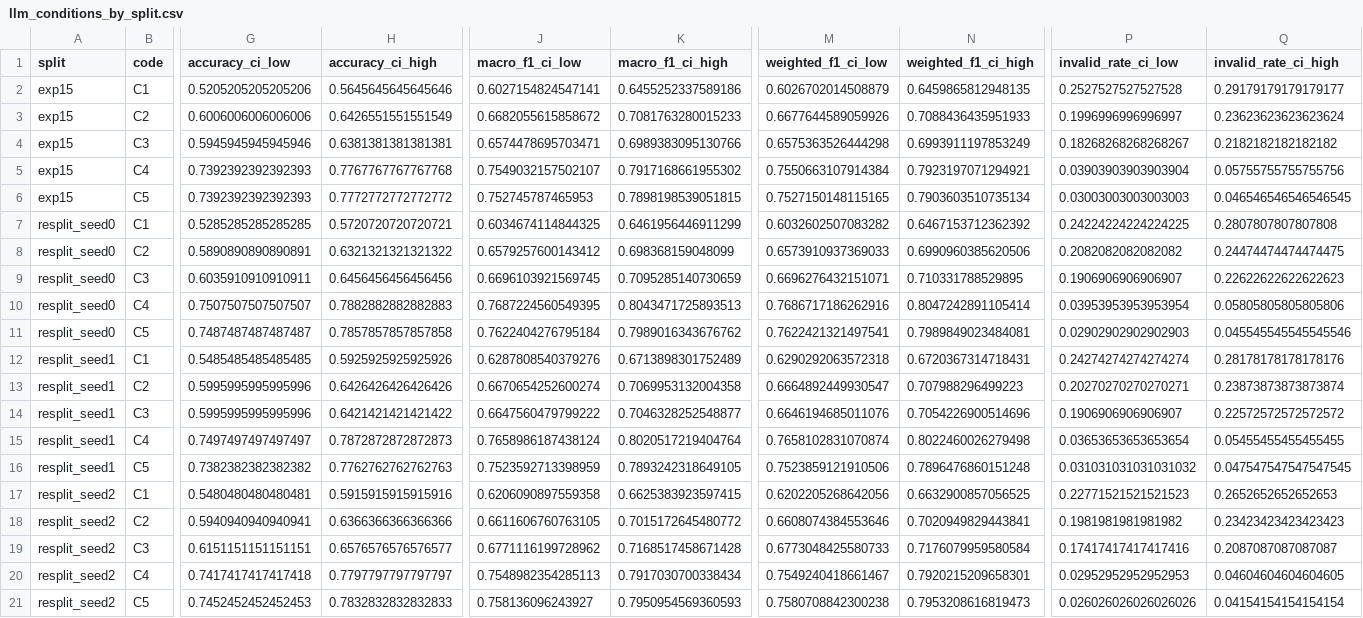
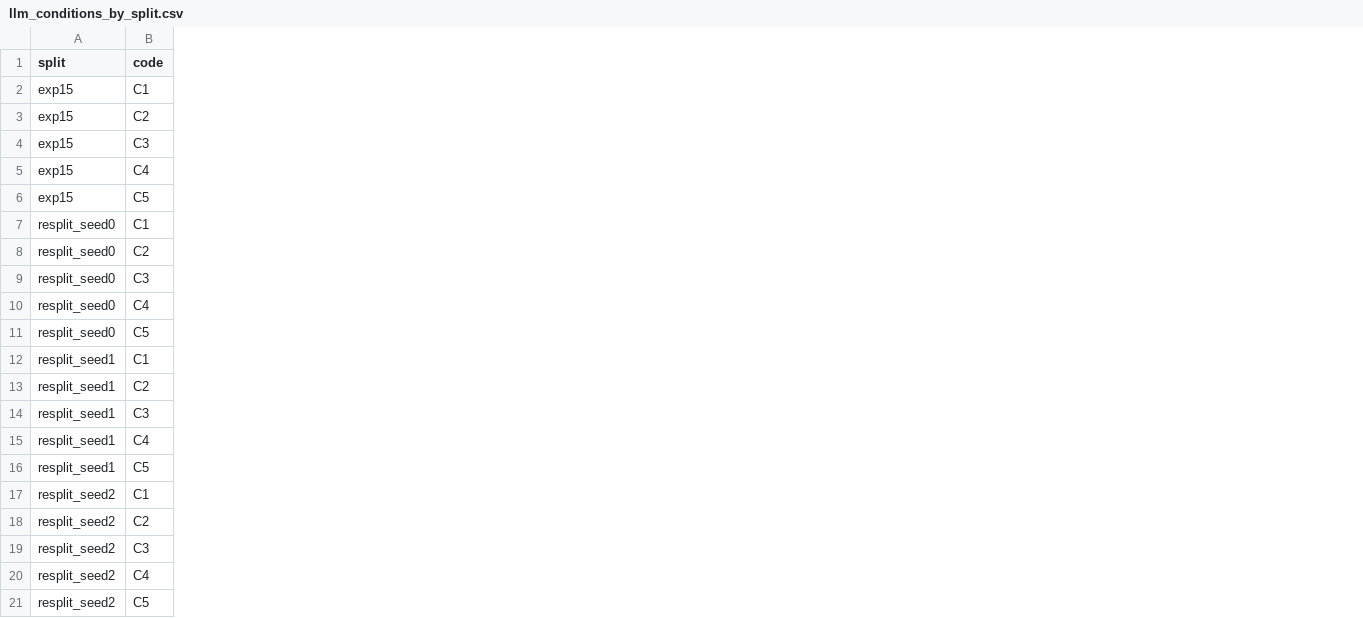
Before and after one commit to wy-zong/mental-health-classification-redo, a CSV file: runs/NESTED_70_10_20_INCREMENTAL/RESPLITS/summary/llm_conditions_by_split.csv, drawn as a sheet; only a part is shown, gaps mark what is left out; the diff names each change by its address in the sheet, - before the commit and + after, or states it on an @@ line.

```diff
--- a/runs/NESTED_70_10_20_INCREMENTAL/RESPLITS/summary/llm_conditions_by_split.csv
+++ b/runs/NESTED_70_10_20_INCREMENTAL/RESPLITS/summary/llm_conditions_by_split.csv
-column G (accuracy_ci_low), rows 2-21: 0.5205205205205206 | 0.6006006006006006 | 0.5945945945945946 | 0.7392392392392393 | 0.7392392392392393 | 0.5285285285285285 | 0.5890890890890891 | 0.6035910910910911 | 0.7507507507507507 | 0.7487487487487487 | 0.5485485485485485 | 0.5995995995995996 | 0.5995995995995996 | 0.7497497497497497 | 0.7382382382382382 | 0.5480480480480481 | 0.5940940940940941 | 0.6151151151151151 | 0.7417417417417418 | 0.7452452452452453
-column H (accuracy_ci_high), rows 2-21: 0.5645645645645646 | 0.6426551551551549 | 0.6381381381381381 | 0.7767767767767768 | 0.7772772772772772 | 0.5720720720720721 | 0.6321321321321322 | 0.6456456456456456 | 0.7882882882882883 | 0.7857857857857858 | 0.5925925925925926 | 0.6426426426426426 | 0.6421421421421422 | 0.7872872872872873 | 0.7762762762762763 | 0.5915915915915916 | 0.6366366366366366 | 0.6576576576576577 | 0.7797797797797797 | 0.7832832832832833
-column J (macro_f1_ci_low), rows 2-21: 0.6027154824547141 | 0.6682055615858672 | 0.6574478695703471 | 0.7549032157502107 | 0.752745787465953 | 0.6034674114844325 | 0.6579257600143412 | 0.6696103921569745 | 0.7687224560549395 | 0.7622404276795184 | 0.6287808540379276 | 0.6670654252600274 | 0.6647560479799222 | 0.7658986187438124 | 0.7523592713398959 | 0.6206090897559358 | 0.6611606760763105 | 0.6771116199728962 | 0.7548982354285113 | 0.758136096243927
-column K (macro_f1_ci_high), rows 2-21: 0.6455252337589186 | 0.7081763280015233 | 0.6989383095130766 | 0.7917168661955302 | 0.7898198539051815 | 0.6461956446911299 | 0.698368159048099 | 0.7095285140730659 | 0.8043471725893513 | 0.7989016343676762 | 0.6713898301752489 | 0.7069953132004358 | 0.7046328252548877 | 0.8020517219404764 | 0.7893242318649105 | 0.6625383923597415 | 0.7015172645480772 | 0.7168517458671428 | 0.7917030700338434 | 0.7950954569360593
-column M (weighted_f1_ci_low), rows 2-21: 0.6026702014508879 | 0.6677644589059926 | 0.6575363526444298 | 0.7550663107914384 | 0.7527150148115165 | 0.6032602507083282 | 0.6573910937369033 | 0.6696276432151071 | 0.7686717186262916 | 0.7622421321497541 | 0.6290292063572318 | 0.6664892449930547 | 0.6646194685011076 | 0.7658102831070874 | 0.7523859121910506 | 0.6202205268642056 | 0.6608074384553646 | 0.6773048425580733 | 0.7549240418661467 | 0.7580708842300238
-column N (weighted_f1_ci_high), rows 2-21: 0.6459865812948135 | 0.7088436435951933 | 0.6993911197853249 | 0.7923197071294921 | 0.7903603510735134 | 0.6467153712362392 | 0.6990960385620506 | 0.710331788529895 | 0.8047242891105414 | 0.7989849023484081 | 0.6720367314718431 | 0.707988296499223 | 0.7054226900514696 | 0.8022460026279498 | 0.7896476860151248 | 0.6632900857056525 | 0.7020949829443841 | 0.7176079959580584 | 0.7920215209658301 | 0.7953208616819473
-column P (invalid_rate_ci_low), rows 2-21: 0.2527527527527528 | 0.1996996996996997 | 0.18268268268268267 | 0.03903903903903904 | 0.03003003003003003 | 0.24224224224224225 | 0.2082082082082082 | 0.1906906906906907 | 0.03953953953953954 | 0.02902902902902903 | 0.24274274274274274 | 0.20270270270270271 | 0.1906906906906907 | 0.03653653653653654 | 0.031031031031031032 | 0.22771521521521523 | 0.1981981981981982 | 0.17417417417417416 | 0.02952952952952953 | 0.026026026026026026
-column Q (invalid_rate_ci_high), rows 2-21: 0.29179179179179177 | 0.23623623623623624 | 0.2182182182182182 | 0.05755755755755756 | 0.046546546546546545 | 0.2807807807807808 | 0.24474474474474475 | 0.22622622622622623 | 0.05805805805805806 | 0.045545545545545546 | 0.28178178178178176 | 0.23873873873873874 | 0.22572572572572572 | 0.05455455455455455 | 0.047547547547547545 | 0.2652652652652653 | 0.23423423423423423 | 0.2087087087087087 | 0.04604604604604605 | 0.04154154154154154
```
Also changed, not shown: reports/論文交接_v2_k1_上傳包/00_MANIFEST.csv, runs/NESTED_70_10_20_INCREMENTAL/RESPLITS/summary/baseline_by_split.csv, 18 other files.
